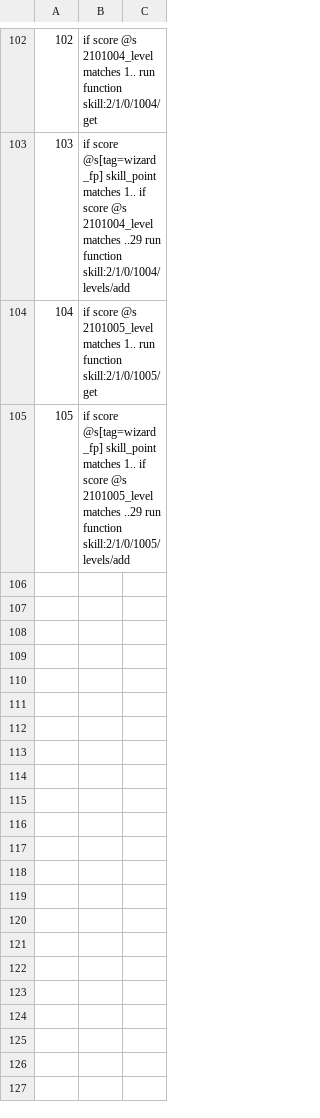
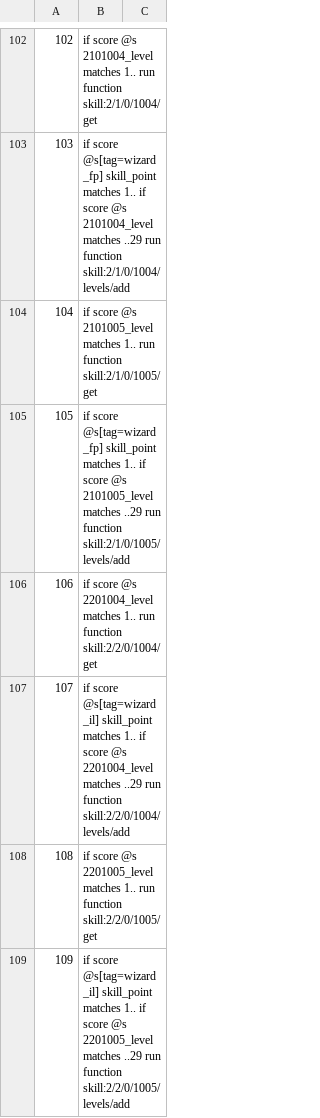
Before and after one commit to MaugouMio/MapleCraft, a CSV file: commands.csv, drawn as a sheet; only a part is shown, gaps mark what is left out.

```diff
--- a/commands.csv
+++ b/commands.csv
@@ -105 +105,5 @@
 105,if score @s[tag=wizard_fp] skill_point matches 1.. if score @s 2101005_level matches ..29 run function skill:2/1/0/1005/levels/add
+106,if score @s 2201004_level matches 1.. run function skill:2/2/0/1004/get
+107,if score @s[tag=wizard_il] skill_point matches 1.. if score @s 2201004_level matches ..29 run function skill:2/2/0/1004/levels/add
+108,if score @s 2201005_level matches 1.. run function skill:2/2/0/1005/get
+109,if score @s[tag=wizard_il] skill_point matches 1.. if score @s 2201005_level matches ..29 run function skill:2/2/0/1005/levels/add
```
Also changed, not shown: 4 other files.
